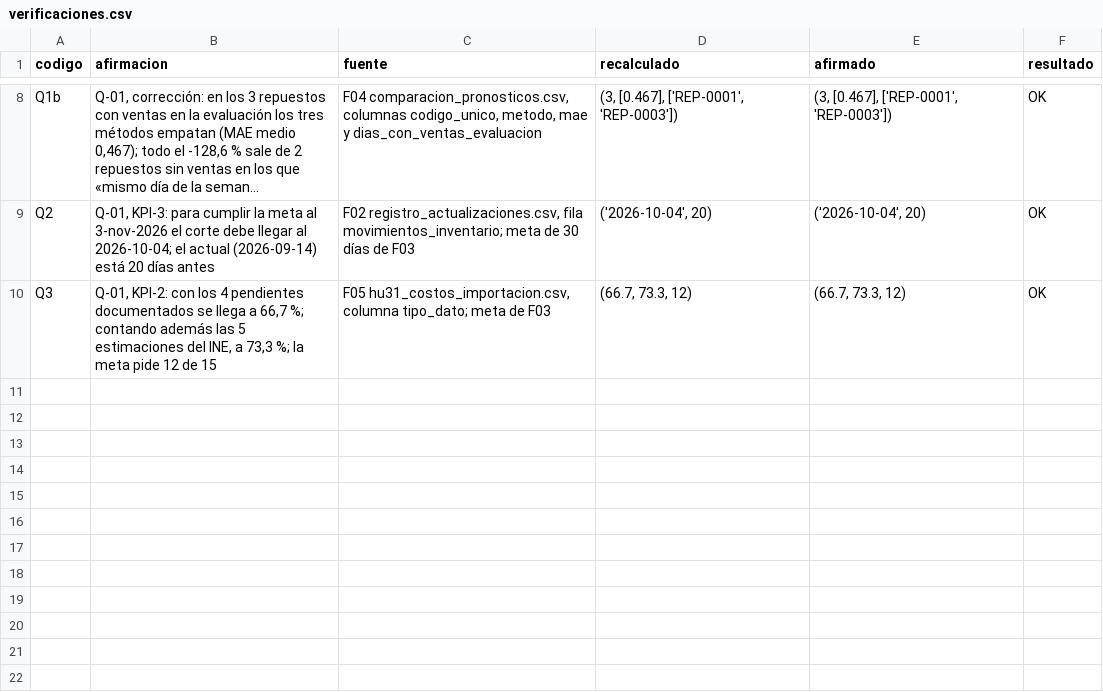
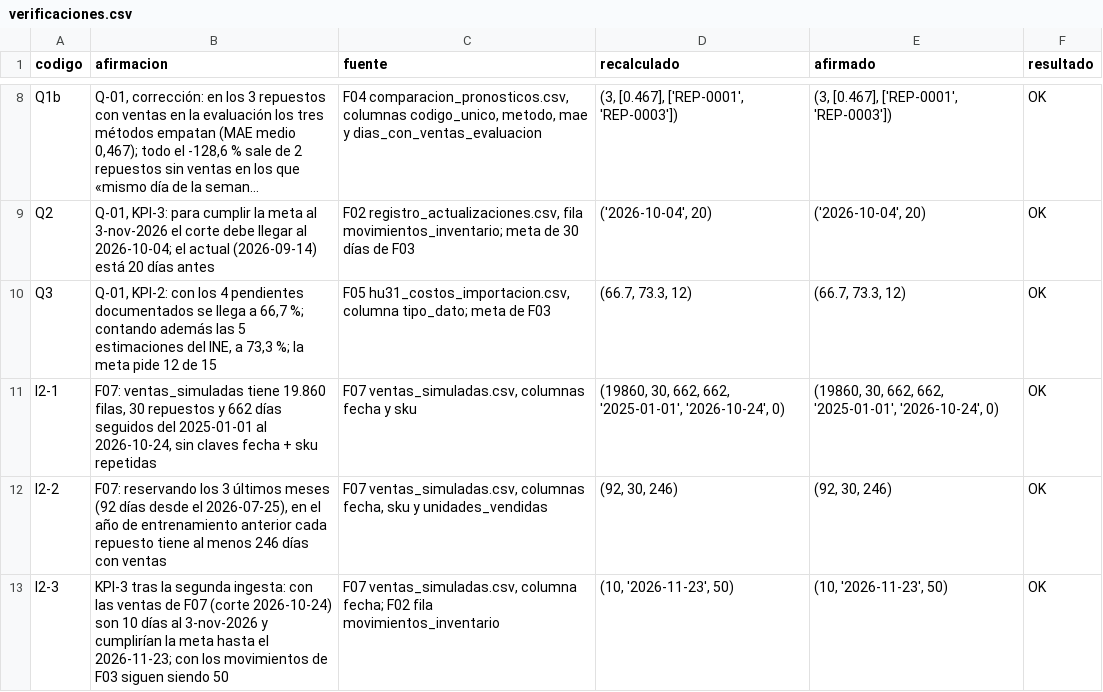
Before and after one commit to UM-Proyecto/PROYECTO_INTEGRADOR, a CSV file: data/processed/u4-t1/verificaciones.csv, drawn as a sheet; only a part is shown, gaps mark what is left out; long unchanged cells end in …; the diff names each change by its address in the sheet, - before the commit and + after, or states it on an @@ line.

Commit message:
Revisión 04: cifras de la segunda ingesta verificadas (I2-1 a I2-3), C-06 aceptada, Q-01 con los cambios tras la ingesta; script de comparación entre ingestas

```diff
--- a/data/processed/u4-t1/verificaciones.csv
+++ b/data/processed/u4-t1/verificaciones.csv
+row 11: I2-1 | F07: ventas_simuladas tiene 19.860 filas, 30 repuestos y 662 días seguidos del 2025-01-01 al 2026-10-24, sin claves fecha + sku repetidas | F07 ventas_simuladas.csv, columnas fecha y sku | (19860, 30, 662, 662, '2025-01-01', '2026-10-24', 0) | (19860, 30, 662, 662, '2025-01-01', '2026-10-24', 0) | OK
+row 12: I2-2 | F07: reservando los 3 últimos meses (92 días desde el 2026-07-25), en el año de entrenamiento anterior cada repuesto tiene al menos 246 días con ventas | F07 ventas_simuladas.csv, columnas fecha, sku y unidades_vendidas | (92, 30, 246) | (92, 30, 246) | OK
+row 13: I2-3 | KPI-3 tras la segunda ingesta: con las ventas de F07 (corte 2026-10-24) son 10 días al 3-nov-2026 y cumplirían la meta hasta el 2026-11-23; con los movimientos de F03 siguen siendo 50 | F07 ventas_simuladas.csv, columna fecha; F02 fila movimientos_inventario | (10, '2026-11-23', 50) | (10, '2026-11-23', 50) | OK
```
Also changed, not shown: 7 other files.
